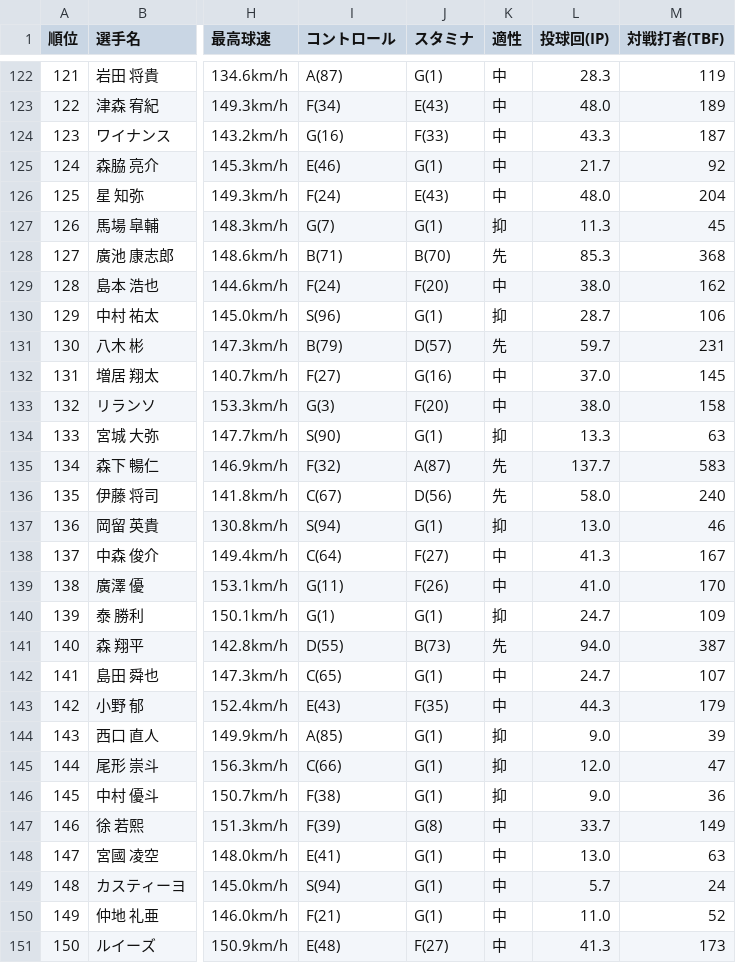
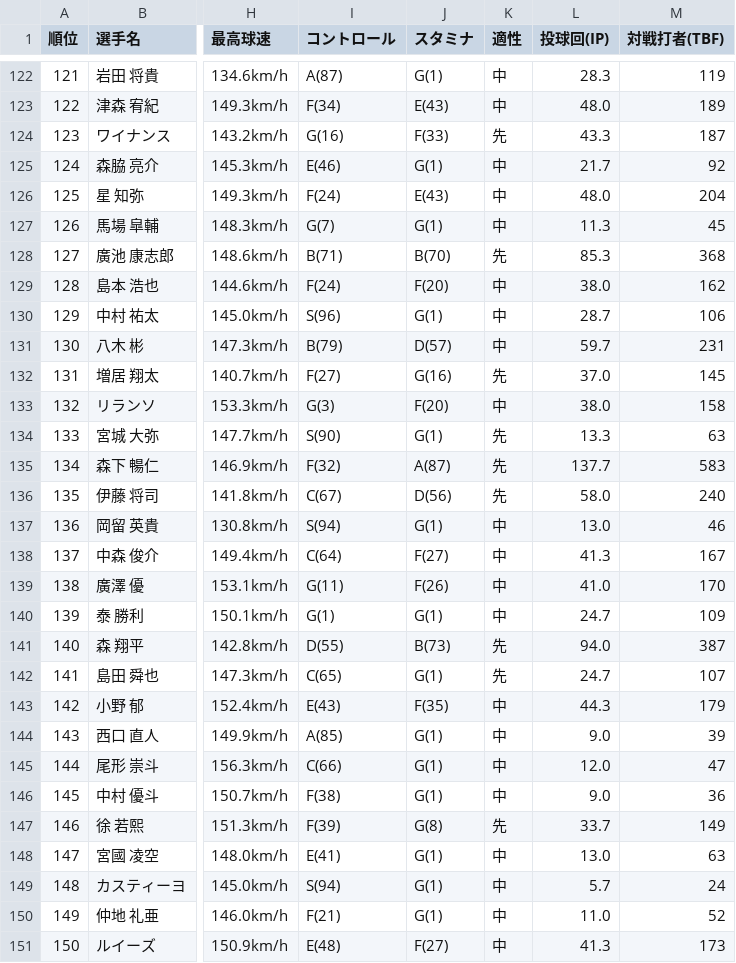
Before and after one commit to kotowaru6949-debug/-baseball-dashboard-2026, a CSV file: pitchers_top_2026_pawapro.csv, drawn as a sheet; only a part is shown, gaps mark what is left out; the diff covers the shown part only; the diff names each change by its address in the sheet, - before the commit and + after, or states it on an @@ line.

```diff
--- a/pitchers_top_2026_pawapro.csv
+++ b/pitchers_top_2026_pawapro.csv
-K124 (適性): 中
+K124 (適性): 先
-K127 (適性): 抑
+K127 (適性): 中
-K130 (適性): 抑
+K130 (適性): 中
-K131 (適性): 先
+K131 (適性): 中
-K132 (適性): 中
+K132 (適性): 先
-K134 (適性): 抑
+K134 (適性): 先
-K137 (適性): 抑
+K137 (適性): 中
-K140 (適性): 抑
+K140 (適性): 中
-K142 (適性): 中
+K142 (適性): 先
-K144:K146 (適性): 抑
+K144:K146 (適性): 中
-K147 (適性): 中
+K147 (適性): 先
```
Also changed, not shown: 112 edited cells elsewhere in this file, pitchers_farm_2026_pawapro.csv, team_position_war_farm_2026.csv, 4 other files.
